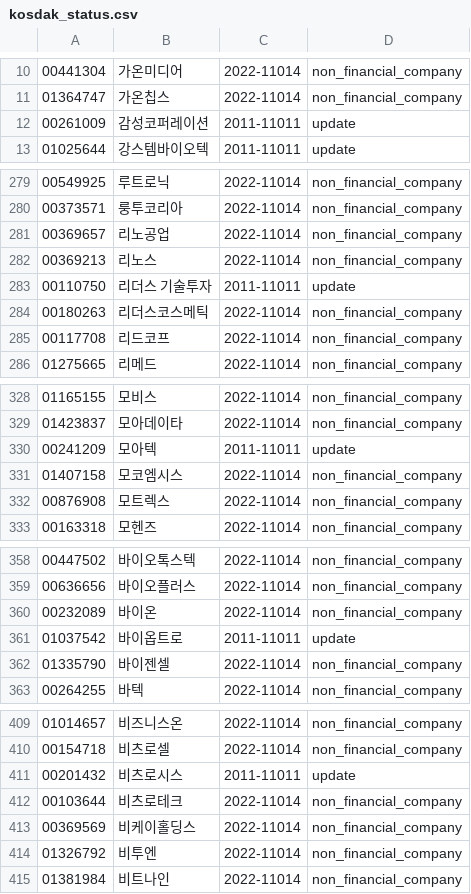
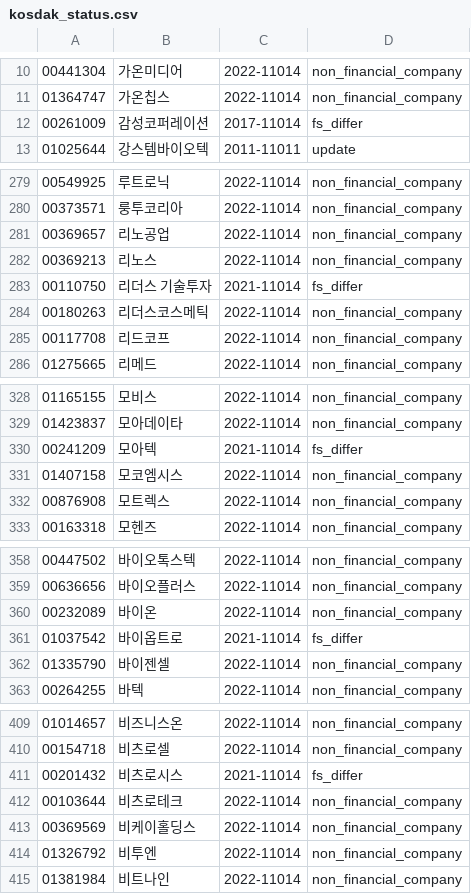
Before and after one commit to krkr5628/bacado, a CSV file: csv/list/kosdak_status.csv, drawn as a sheet; only a part is shown, gaps mark what is left out; the diff covers the shown part only.

```diff
--- a/csv/list/kosdak_status.csv
+++ b/csv/list/kosdak_status.csv
@@ -11,3 +11,3 @@
 01364747,가온칩스,2022-11014,non_financial_company
-00261009,감성코퍼레이션,2011-11011,update
+00261009,감성코퍼레이션,2017-11014,fs_differ
 01025644,강스템바이오텍,2011-11011,update
@@ -282,3 +282,3 @@
 00369213,리노스,2022-11014,non_financial_company
-00110750,리더스 기술투자,2011-11011,update
+00110750,리더스 기술투자,2021-11014,fs_differ
 00180263,리더스코스메틱,2022-11014,non_financial_company
@@ -329,3 +329,3 @@
 01423837,모아데이타,2022-11014,non_financial_company
-00241209,모아텍,2011-11011,update
+00241209,모아텍,2021-11014,fs_differ
 01407158,모코엠시스,2022-11014,non_financial_company
@@ -360,3 +360,3 @@
 00232089,바이온,2022-11014,non_financial_company
-01037542,바이옵트로,2011-11011,update
+01037542,바이옵트로,2021-11014,fs_differ
 01335790,바이젠셀,2022-11014,non_financial_company
@@ -410,3 +410,3 @@
 00154718,비츠로셀,2022-11014,non_financial_company
-00201432,비츠로시스,2011-11011,update
+00201432,비츠로시스,2021-11014,fs_differ
 00103644,비츠로테크,2022-11014,non_financial_company
```
Also changed, not shown: 2 edited cells elsewhere in this file, csv/list/kospi_status.csv, csv/list/kospi_update_list.csv, 1 other file.
